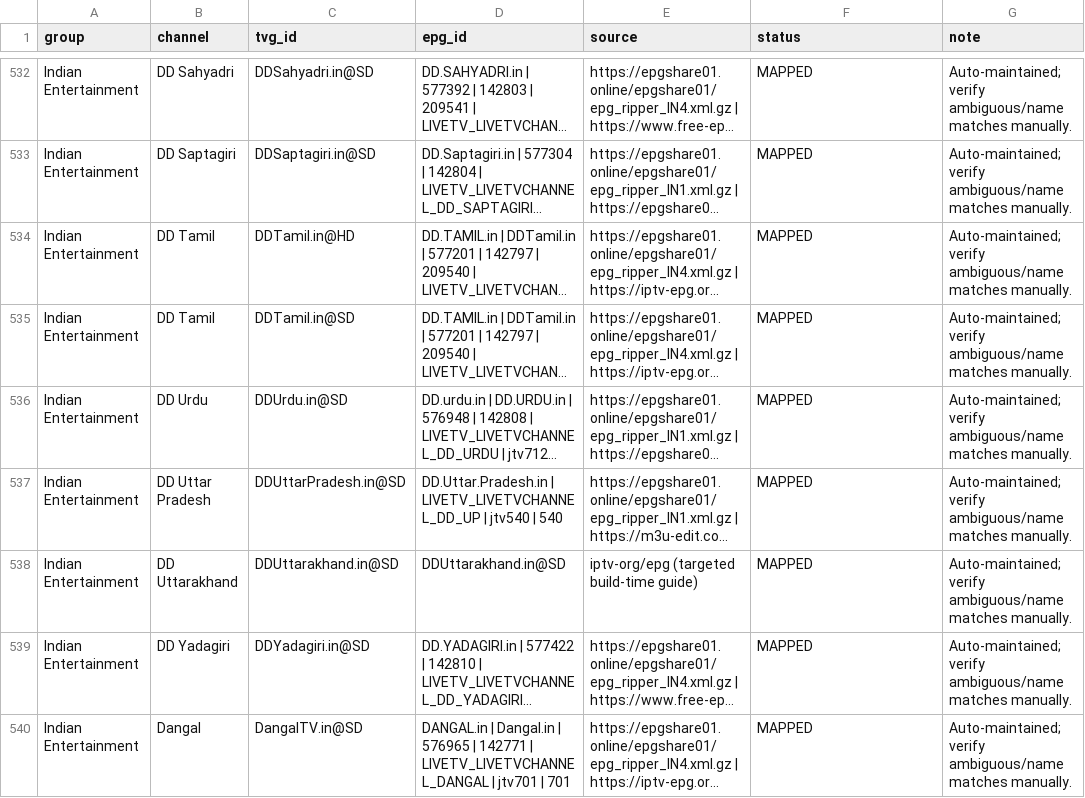
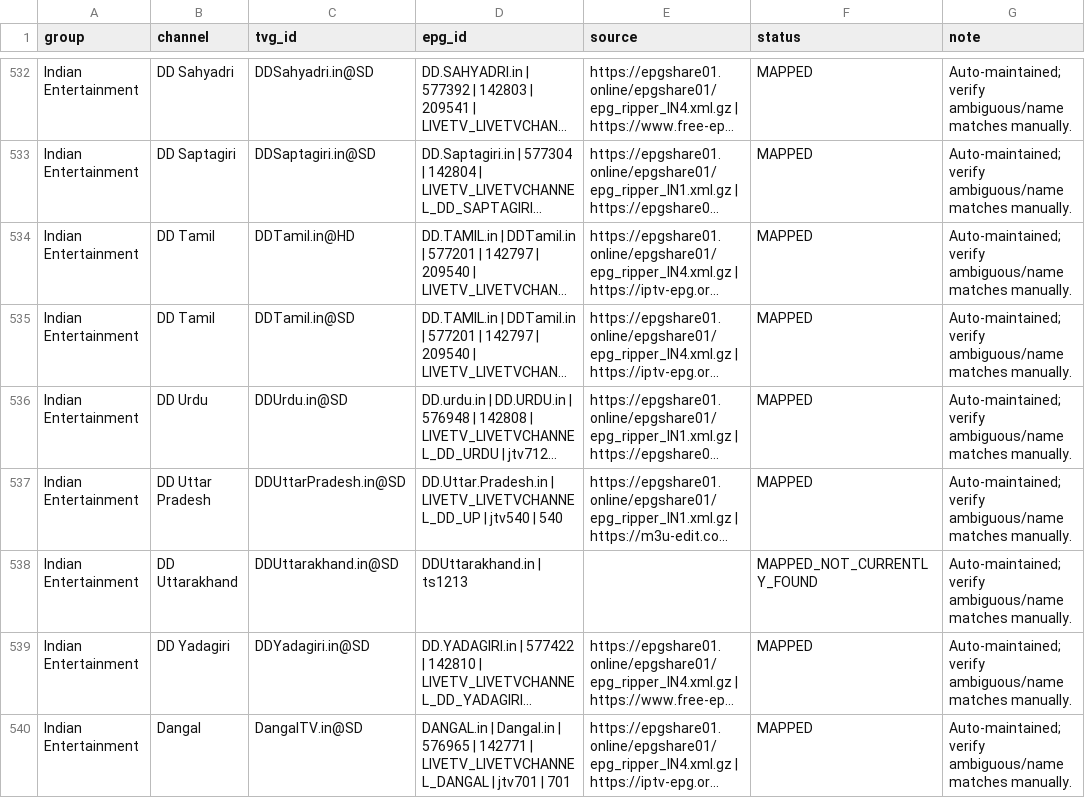
Before and after one commit to saeidrahmanbd/BDIX-IPTV, a CSV file: reports/epg-channel-mapping.csv, drawn as a sheet; only a part is shown, gaps mark what is left out; long unchanged cells end in …; the diff covers the shown part only; the diff names each change by its address in the sheet, - before the commit and + after, or states it on an @@ line.

```diff
--- a/reports/epg-channel-mapping.csv
+++ b/reports/epg-channel-mapping.csv
-D538 (epg_id): DDUttarakhand.in@SD
+D538 (epg_id): DDUttarakhand.in | ts1213
-E538 (source): iptv-org/epg (targeted build-time guide)
+E538 (source): (empty)
-F538 (status): MAPPED
+F538 (status): MAPPED_NOT_CURRENTLY_FOUND
```
Also changed, not shown: 71 edited cells elsewhere in this file, 11 other files.
